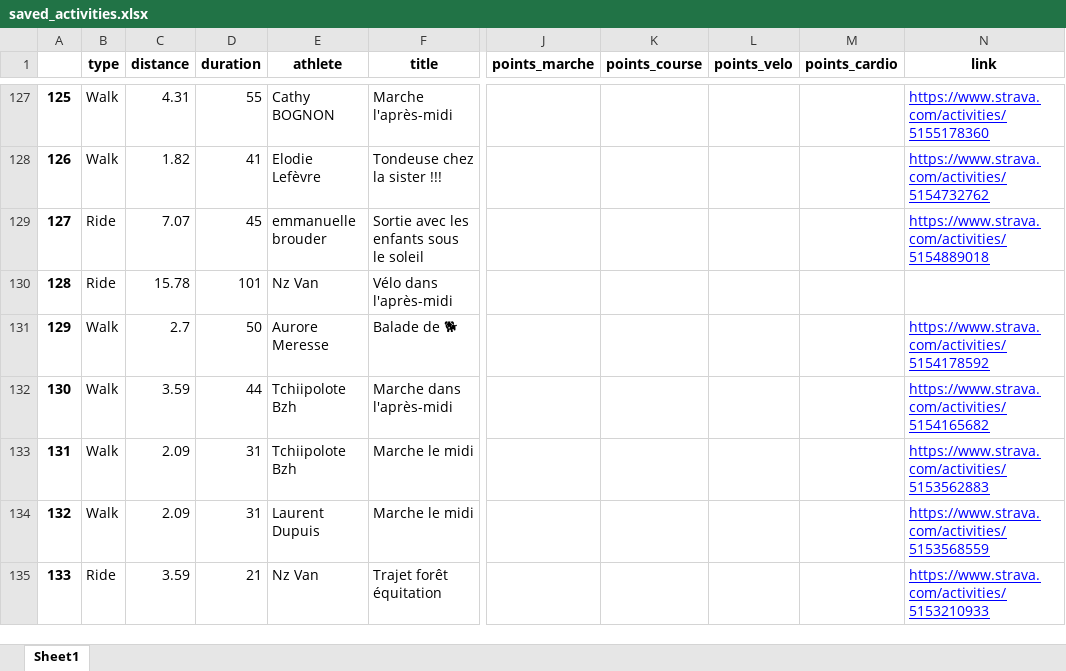
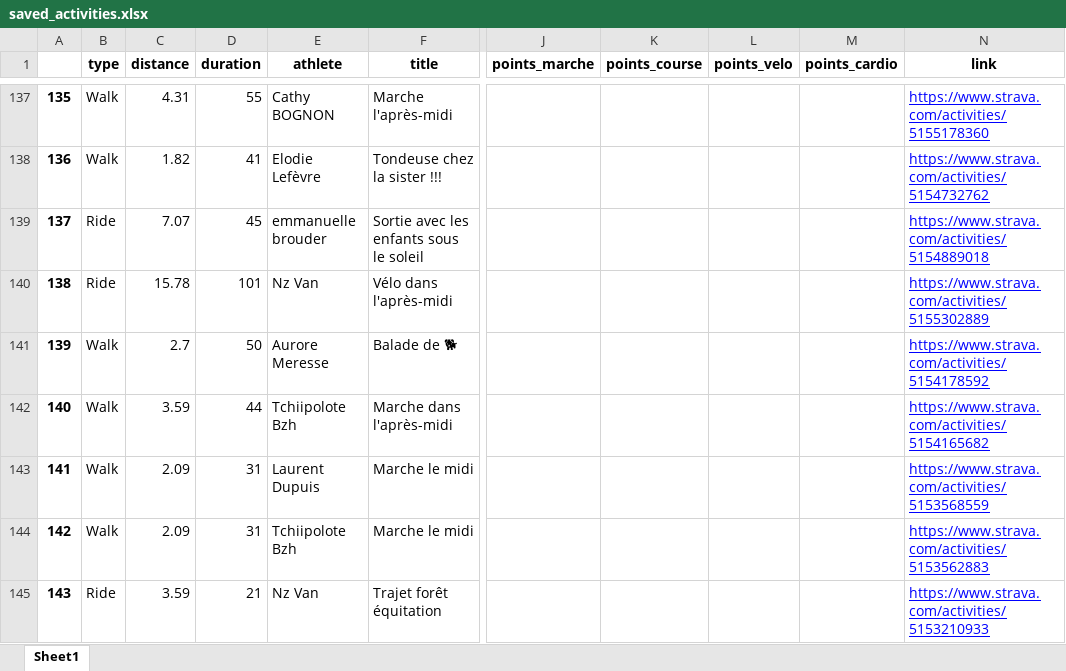
Before and after one commit to bcmb78/bcmb78.github.io, an Excel workbook: defi/saved_activities.xlsx, sheet Sheet1, drawn as a sheet; only a part is shown, gaps mark what is left out; values as stored, in another font and other column widths than the file's, no borders; addresses are those after the commit; the diff covers the shown part only; the diff names each change by its address in the sheet, - before the commit and + after, or states it on an @@ line.

```diff
--- a/defi/saved_activities.xlsx (sheet Sheet1)
+++ b/defi/saved_activities.xlsx (sheet Sheet1)
@@ column A renumbered from row 12 down @@
-N140 (link): (empty)
+N140 (link): https://www.strava.com/activities/5155302889
@@ row 134 moved to row 143: 141 @@
```
Also changed, not shown: 10 added rows, 1 moved row and 22 edited cells elsewhere in this sheet, 4 other files.
